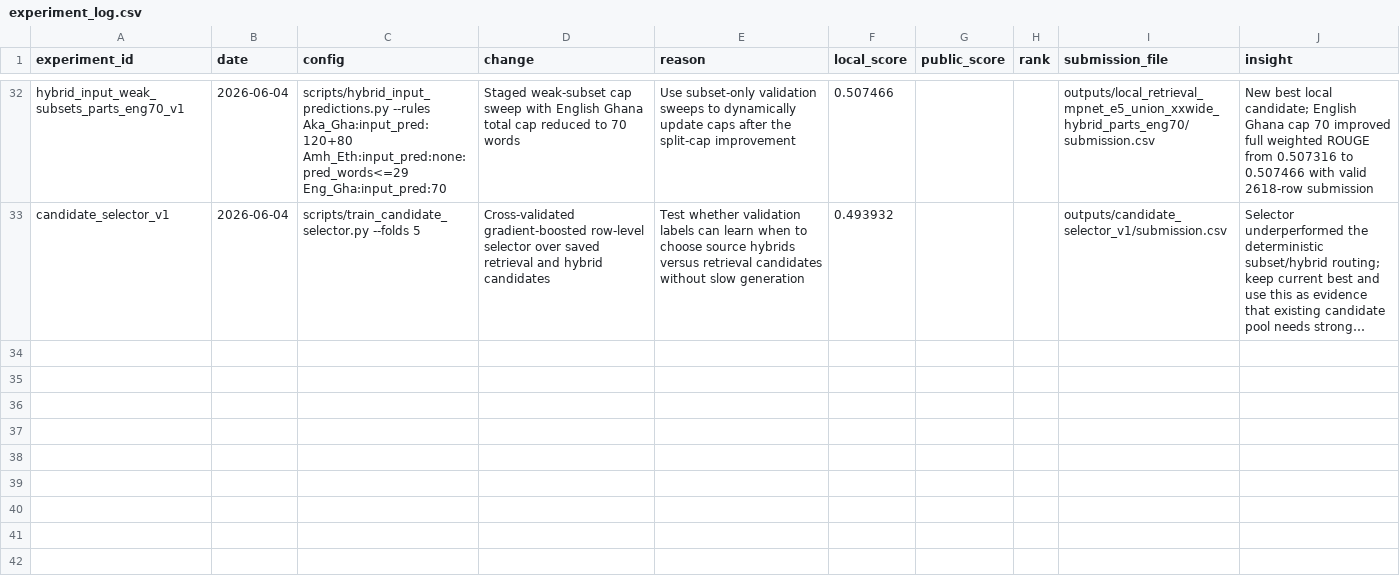
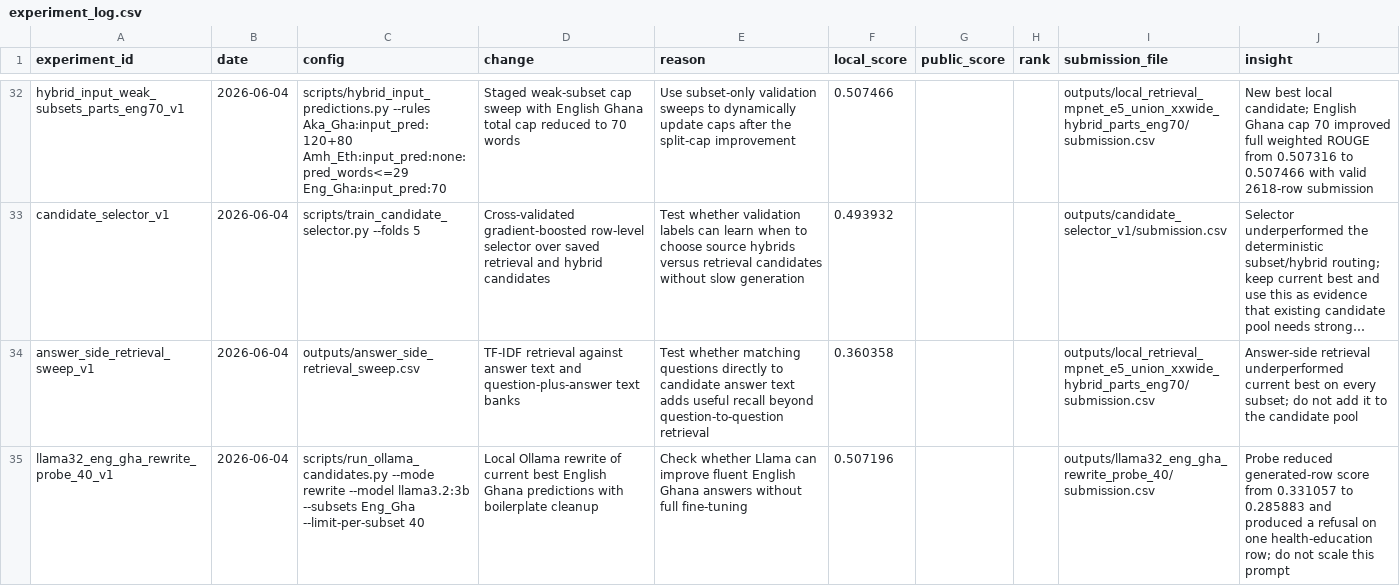
Before and after one commit to elvispreakerebi/health-qa-summative, a CSV file: reports/experiment_log.csv, drawn as a sheet; only a part is shown, gaps mark what is left out; long unchanged cells end in …; the diff names each change by its address in the sheet, - before the commit and + after, or states it on an @@ line.

Commit message:
feat: support Ollama rewrite probes

```diff
--- a/reports/experiment_log.csv
+++ b/reports/experiment_log.csv
+row 34: answer_side_retrieval_sweep_v1 | 2026-06-04 | outputs/answer_side_retrieval_sweep.csv | TF-IDF retrieval against answer text and question-plus-answer text banks | Test whether matching questions directly to candidate answer text adds useful recall beyond question-to-question retrieval | 0.360358 |  |  | outputs/local_retrieval_mpnet_e5_union_xxwide_hybrid_parts_eng70/submission.csv | Answer-side retrieval underperformed current best on every subset; do not add it to the candidate pool
+row 35: llama32_eng_gha_rewrite_probe_40_v1 | 2026-06-04 | scripts/run_ollama_candidates.py --mode rewrite --model llama3.2:3b --subsets Eng_Gha --limit-per-subset 40 | Local Ollama rewrite of current best English Ghana predictions with boilerplate cleanup | Check whether Llama can improve fluent English Ghana answers without full fine-tuning | 0.507196 |  |  | outputs/llama32_eng_gha_rewrite_probe_40/submission.csv | Probe reduced generated-row score from 0.331057 to 0.285883 and produced a refusal on one health-education row; do not scale this prompt
```
Also changed, not shown: 1 other file.
